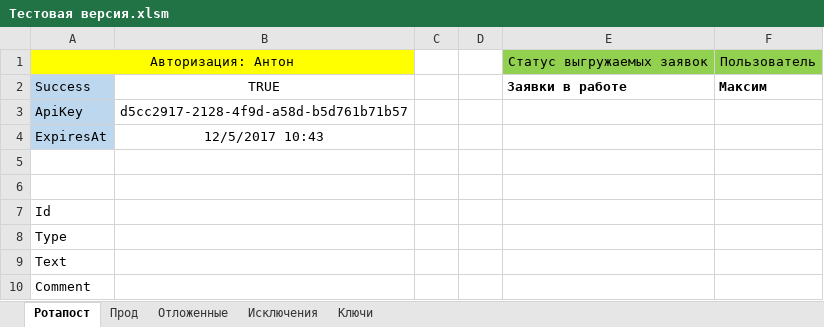
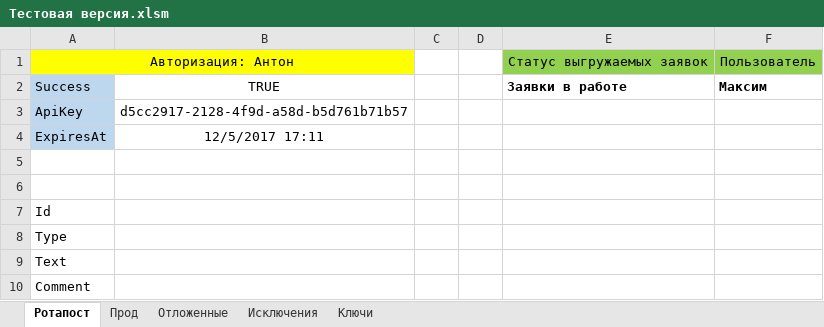
Before and after one commit to Goodron1981/MyMacros-master, an Excel workbook: Тестовая версия.xlsm, sheet Ротапост, drawn as a sheet; only a part is shown; values as stored, in another font and other column widths than the file's, no borders; charts and pictures not drawn; the diff names each change by its address in the sheet, - before the commit and + after, or states it on an @@ line.

```diff
--- a/Тестовая версия.xlsm (sheet Ротапост)
+++ b/Тестовая версия.xlsm (sheet Ротапост)
-B4: 12/5/2017 10:43
+B4: 12/5/2017 17:11
```
